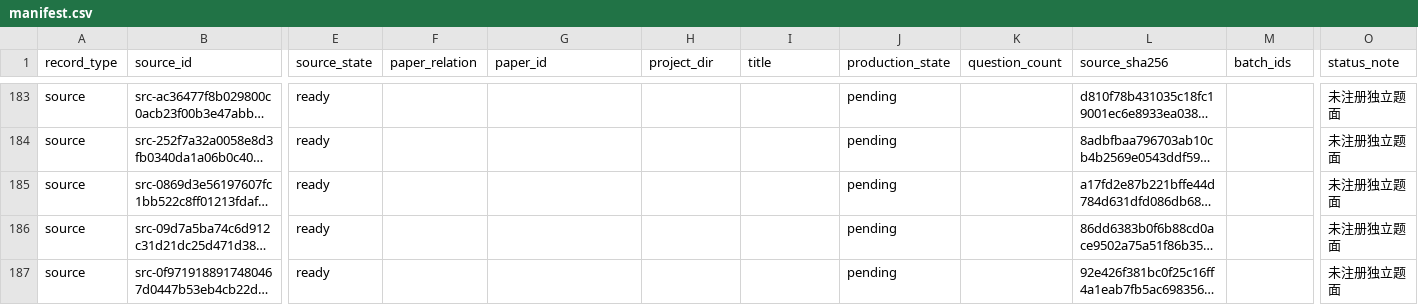
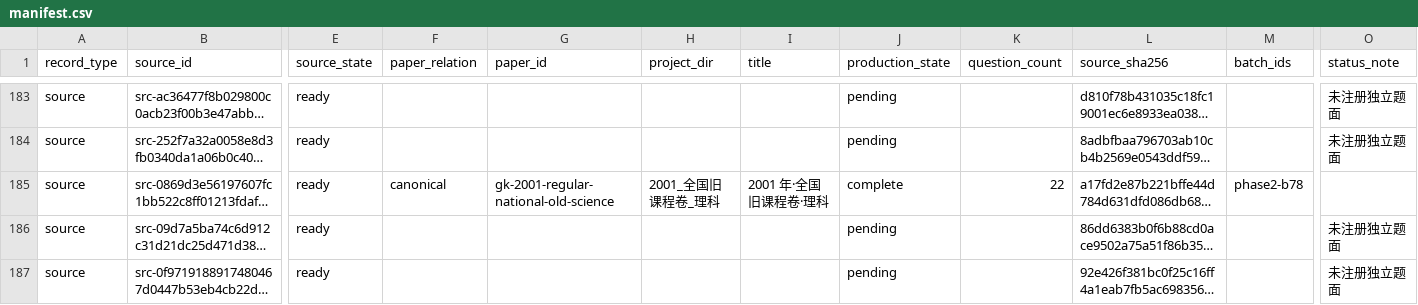
Before and after one commit to LightYourJourney/gaokao-math-latex, a CSV file: math-gaokao-latex/manifest.csv, drawn as a sheet; only a part is shown, gaps mark what is left out; long unchanged cells end in …; the diff names each change by its address in the sheet, - before the commit and + after, or states it on an @@ line.

Commit message:
docs(exams): record 2001 national old-science build

```diff
--- a/math-gaokao-latex/manifest.csv
+++ b/math-gaokao-latex/manifest.csv
-F185 (paper_relation): (empty)
+F185 (paper_relation): canonical
-G185 (paper_id): (empty)
+G185 (paper_id): gk-2001-regular-national-old-science
-H185 (project_dir): (empty)
+H185 (project_dir): 2001_全国旧课程卷_理科
-I185 (title): (empty)
+I185 (title): 2001 年·全国旧课程卷·理科
-J185 (production_state): pending
+J185 (production_state): complete
-K185 (question_count): (empty)
+K185 (question_count): 22
-M185 (batch_ids): (empty)
+M185 (batch_ids): phase2-b78
-O185 (status_note): 未注册独立题面
+O185 (status_note): (empty)
```
Also changed, not shown: 4 other files.
